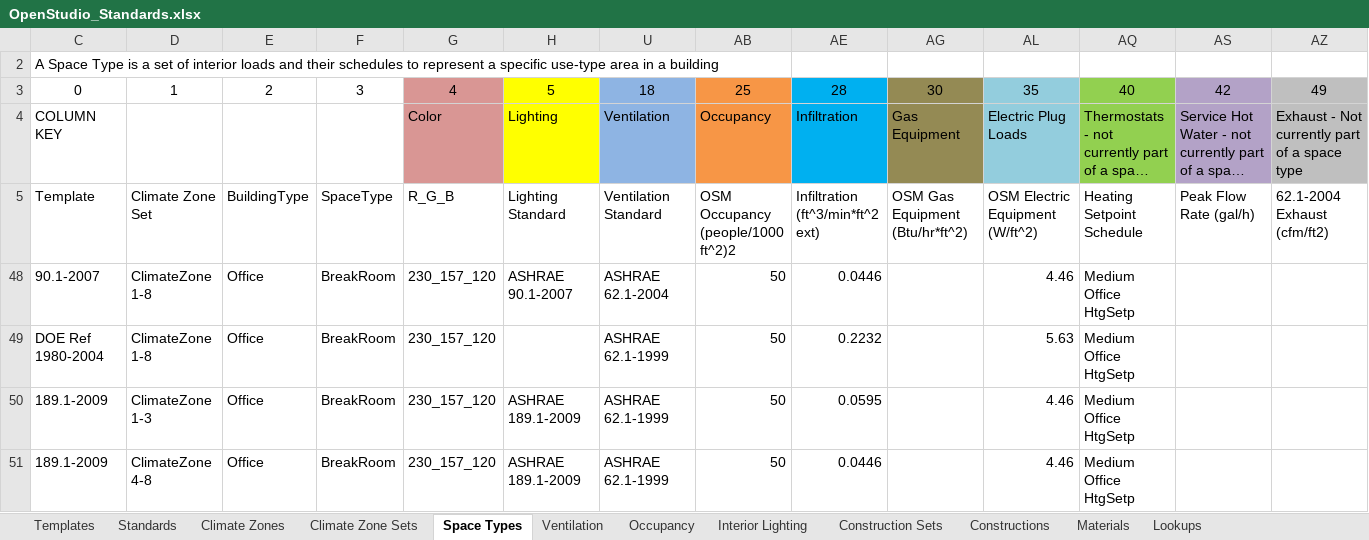
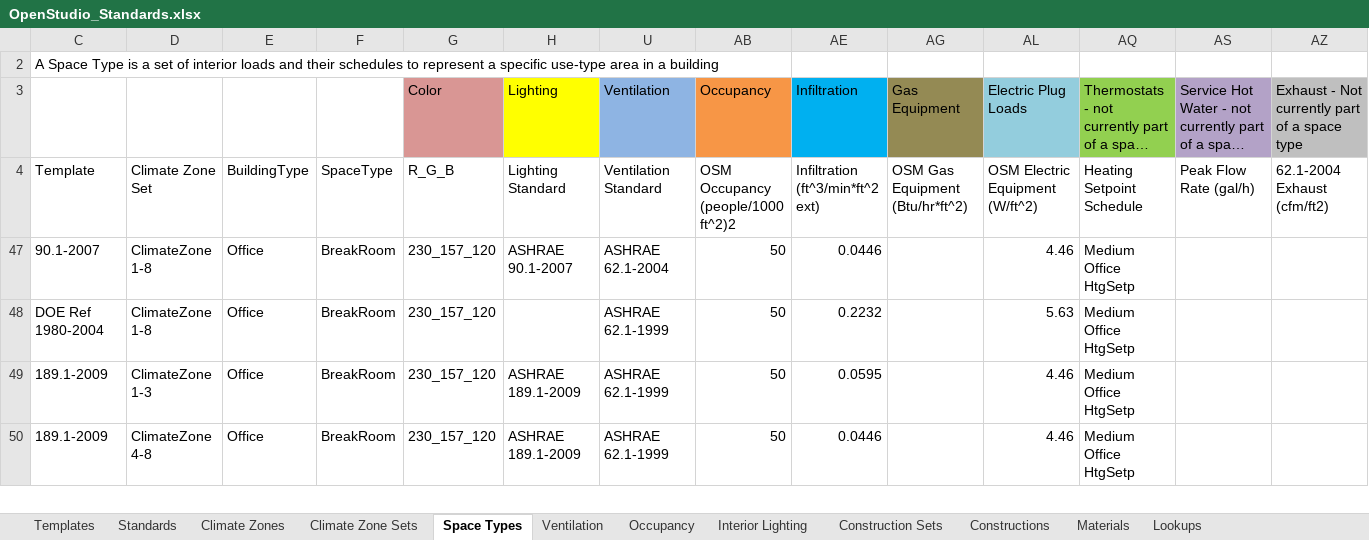
Before and after one commit to NREL/openstudio-standards, an Excel workbook: resources/OpenStudio_Standards.xlsx, sheet Space Types, drawn as a sheet; only a part is shown; long unchanged cells end in …; values as stored, in another font and other column widths than the file's, no borders; table styles not drawn; removed rows and columns are numbered as before the commit, all else as after; the diff names each change by its address in the sheet, - before the commit and + after, or states it on an @@ line.

Commit message:
No data change - deletes extra row on top of space types tab

```diff
--- a/resources/OpenStudio_Standards.xlsx (sheet Space Types)
+++ b/resources/OpenStudio_Standards.xlsx (sheet Space Types)
-row 3: 0 | 1 | 2 | 3 | 4 | 5 | 18 | 25 | 28 | 30 | 35 | 40 | 42 | 49
-C3: COLUMN KEY
+C3: (empty)
```
Also changed, not shown: hidden cells.
